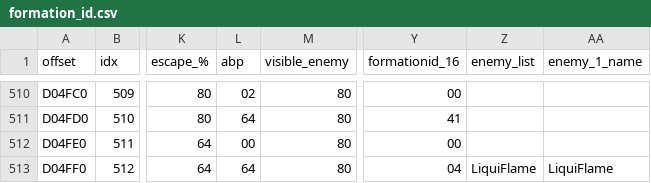
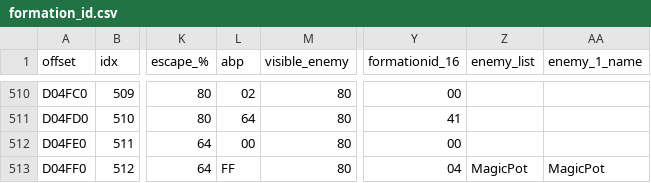
Before and after one commit to caerulius/FFVCareerDay, a CSV file: utilities/data/tables/formation_id.csv, drawn as a sheet; only a part is shown, gaps mark what is left out; the diff names each change by its address in the sheet, - before the commit and + after, or states it on an @@ line.

```diff
--- a/utilities/data/tables/formation_id.csv
+++ b/utilities/data/tables/formation_id.csv
-L513 (abp): 64
+L513 (abp): FF
-Z513 (enemy_list): LiquiFlame
+Z513 (enemy_list): MagicPot
-AA513 (enemy_1_name): LiquiFlame
+AA513 (enemy_1_name): MagicPot
```
Also changed, not shown: utilities/data/tables/enemy_data.csv, utilities/data/tables/key_items.csv, 14 other files.
